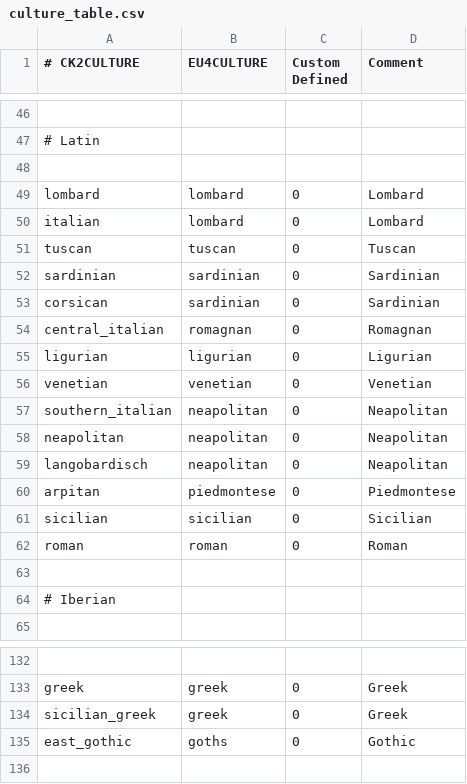
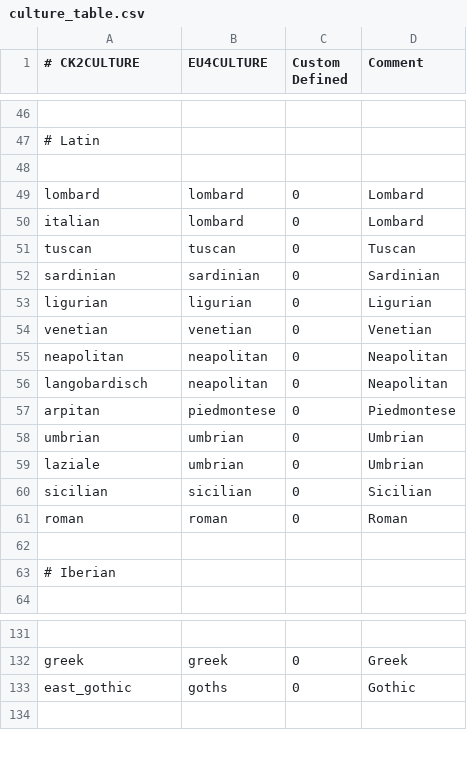
Before and after one commit to TheMarmottin/Converter, a CSV file: Converter/eu4_converter/culture_table.csv, drawn as a sheet; only a part is shown, gaps mark what is left out; removed rows and columns are numbered as before the commit, all else as after; the diff names each change by its address in the sheet, - before the commit and + after, or states it on an @@ line.

Commit message:
update timeline cultures

```diff
--- a/Converter/eu4_converter/culture_table.csv
+++ b/Converter/eu4_converter/culture_table.csv
-row 53: corsican | sardinian | 0 | Sardinian
-row 54: central_italian | romagnan | 0 | Romagnan
-row 57: southern_italian | neapolitan | 0 | Neapolitan
+row 58: umbrian | umbrian | 0 | Umbrian
+row 59: laziale | umbrian | 0 | Umbrian
-row 134: sicilian_greek | greek | 0 | Greek
```
Also changed, not shown: 1 other file.
